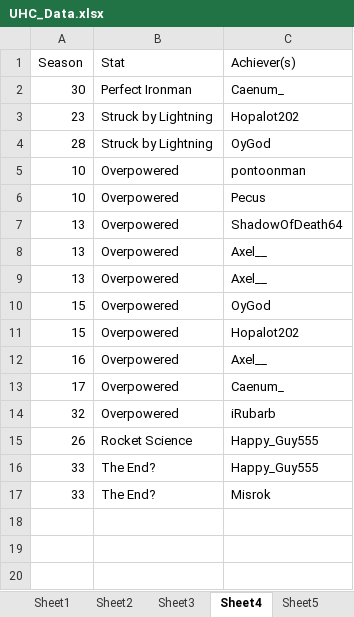
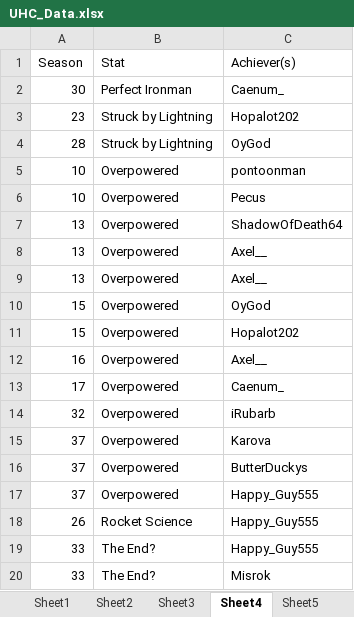
Before and after one commit to hyalusnetwork/uhc_website, an Excel workbook: UHC_Data.xlsx, sheet Sheet4, drawn as a sheet; values as stored, in another font and other column widths than the file's, no borders; charts and pictures not drawn; the diff names each change by its address in the sheet, - before the commit and + after, or states it on an @@ line.

```diff
--- a/UHC_Data.xlsx (sheet Sheet4)
+++ b/UHC_Data.xlsx (sheet Sheet4)
+row 15: 37 | Overpowered | Karova
+row 16: 37 | Overpowered | ButterDuckys
+row 17: 37 | Overpowered | Happy_Guy555
```
Also changed, not shown: sheet Sheet1, sheet Sheet2, sheet Sheet3, 19 other files.
